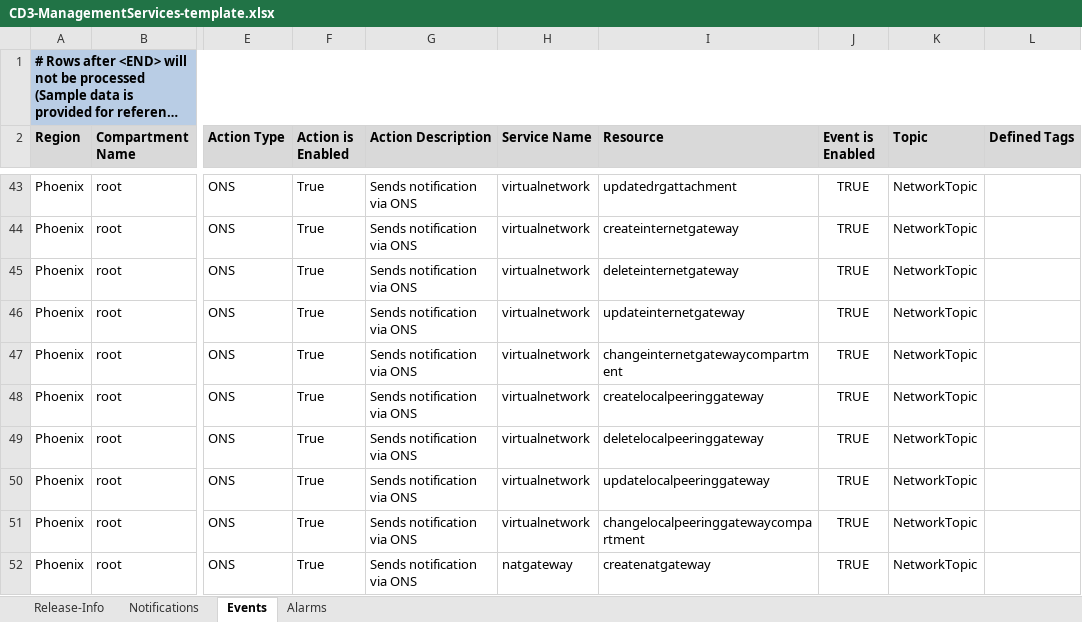
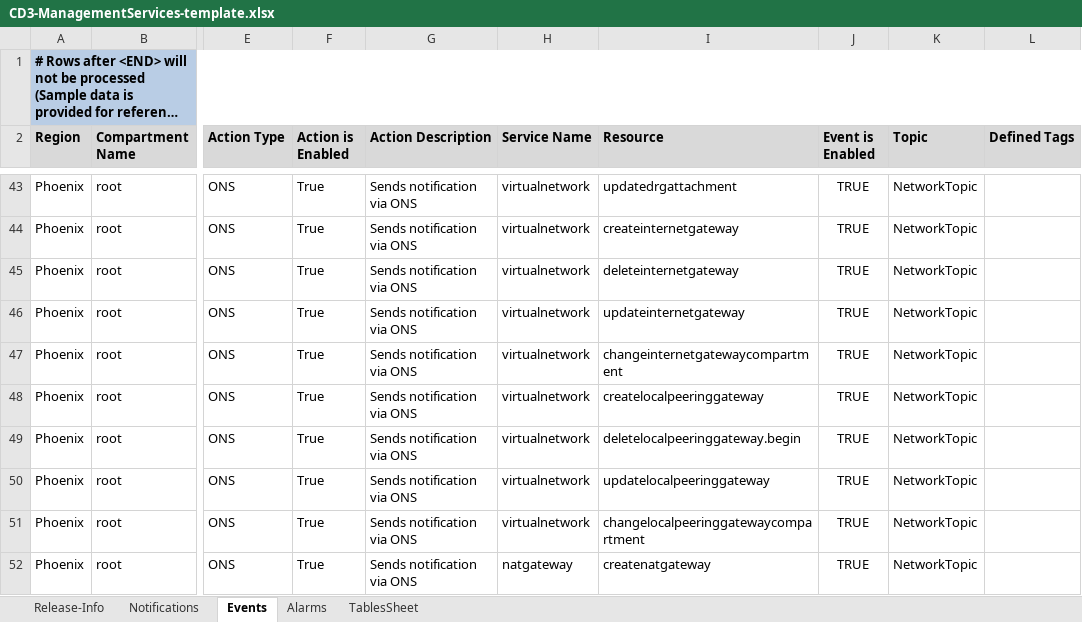
Before and after one commit to oracle-devrel/cd3-automation-toolkit, an Excel workbook: oci_tools/cd3_automation_toolkit/example/CD3-ManagementServices-template.xlsx, sheet Events, drawn as a sheet; only a part is shown, gaps mark what is left out; long unchanged cells end in …; values as stored, in another font and other column widths than the file's, no borders; the diff names each change by its address in the sheet, - before the commit and + after, or states it on an @@ line.

```diff
--- a/oci_tools/cd3_automation_toolkit/example/CD3-ManagementServices-template.xlsx (sheet Events)
+++ b/oci_tools/cd3_automation_toolkit/example/CD3-ManagementServices-template.xlsx (sheet Events)
@@ sheet tab unhidden: TablesSheet @@
-I49 (Resource): deletelocalpeeringgateway
+I49 (Resource): deletelocalpeeringgateway.begin
```
